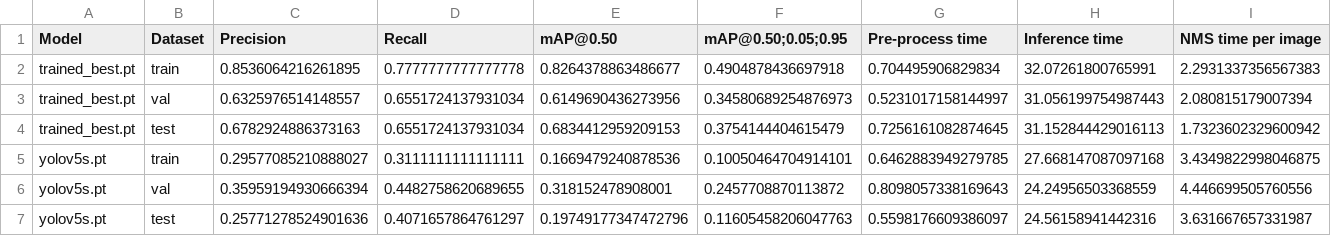
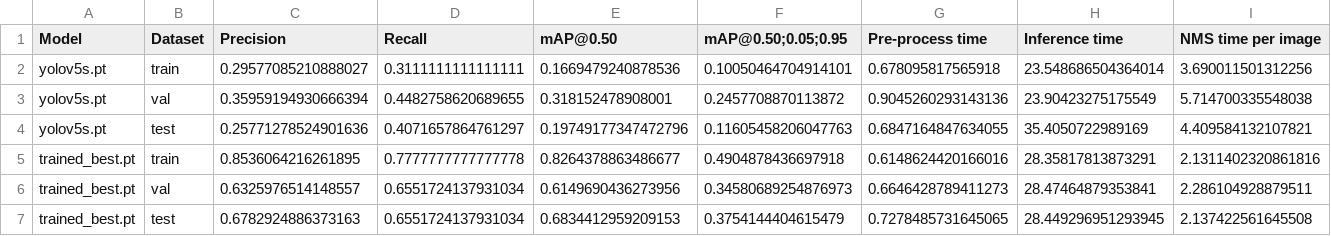
Before and after one commit to Denbergvanthijs/railsem19_yolov5, a CSV file: results/trained/trained_best.csv, drawn as a sheet.

Commit message:
New results

```diff
--- a/results/trained/trained_best.csv
+++ b/results/trained/trained_best.csv
@@ -1,7 +1,7 @@
 Model,Dataset,Precision,Recall,mAP@0.50,mAP@0.50;0.05;0.95,Pre-process time,Inference time,NMS time per image
-trained_best.pt,train,0.8536064216261895,0.7777777777777778,0.8264378863486677,0.4904878436697918,0.704495906829834,32.07261800765991,2.2931337356567383
-trained_best.pt,val,0.6325976514148557,0.6551724137931034,0.6149690436273956,0.34580689254876973,0.5231017158144997,31.056199754987443,2.080815179007394
-trained_best.pt,test,0.6782924886373163,0.6551724137931034,0.6834412959209153,0.3754144404615479,0.7256161082874645,31.152844429016113,1.7323602329600942
-yolov5s.pt,train,0.29577085210888027,0.3111111111111111,0.1669479240878536,0.10050464704914101,0.6462883949279785,27.668147087097168,3.4349822998046875
-yolov5s.pt,val,0.35959194930666394,0.4482758620689655,0.318152478908001,0.2457708870113872,0.8098057338169643,24.24956503368559,4.446699505760556
-yolov5s.pt,test,0.25771278524901636,0.4071657864761297,0.19749177347472796,0.11605458206047763,0.5598176609386097,24.56158941442316,3.631667657331987
+yolov5s.pt,train,0.29577085210888027,0.3111111111111111,0.1669479240878536,0.10050464704914101,0.678095817565918,23.548686504364014,3.690011501312256
+yolov5s.pt,val,0.35959194930666394,0.4482758620689655,0.318152478908001,0.2457708870113872,0.9045260293143136,23.90423275175549,5.714700335548038
+yolov5s.pt,test,0.25771278524901636,0.4071657864761297,0.19749177347472796,0.11605458206047763,0.6847164847634055,35.4050722989169,4.409584132107821
+trained_best.pt,train,0.8536064216261895,0.7777777777777778,0.8264378863486677,0.4904878436697918,0.6148624420166016,28.35817813873291,2.1311402320861816
+trained_best.pt,val,0.6325976514148557,0.6551724137931034,0.6149690436273956,0.34580689254876973,0.6646428789411273,28.47464879353841,2.286104928879511
+trained_best.pt,test,0.6782924886373163,0.6551724137931034,0.6834412959209153,0.3754144404615479,0.7278485731645065,28.449296951293945,2.137422561645508
```
Also changed, not shown: 1 other file.
